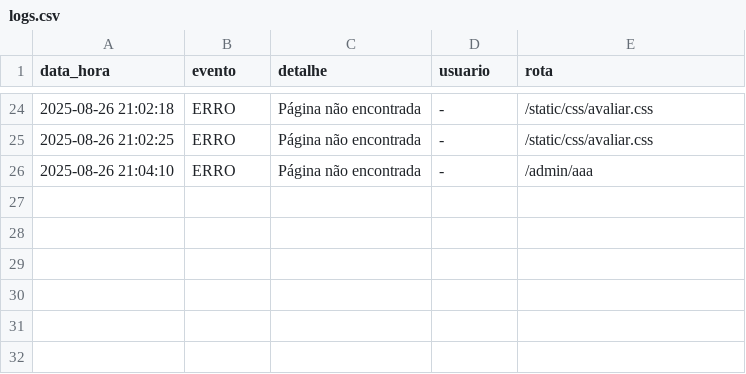
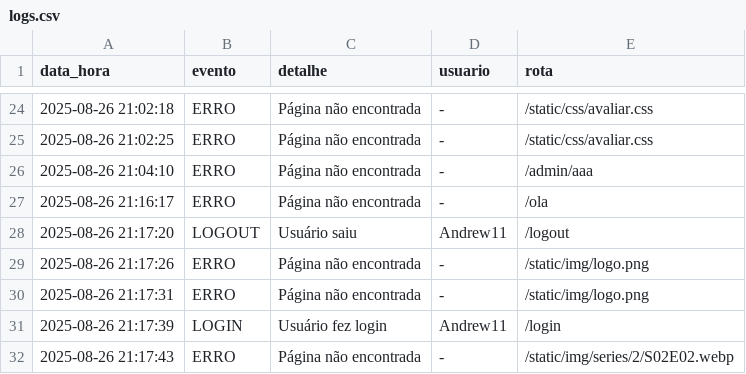
Before and after one commit to AndrewSander/projeto-pipocaflix, a CSV file: logs.csv, drawn as a sheet; only a part is shown, gaps mark what is left out.

Commit message:
Media query (#68)
* correcao de rotas e html

* Correcao em cartaz index

* Adicionando o backend aos carrosseis do perfil-filme

* Resolvendo problema com buttons

* Conectando o em cartaz com o bd

* Removendo o salvar da index

* Linkando o botão de play com o jurassic

* Arrumando métricas do banner do index

* Removendo o ver todos do serie page e film page

* Criando a mensagem padrão caso não exista um elenco

* Criando respostas padrão para os comentários

* Deletando o avaliar.css

* Corrigindo problema com a rota da series-page

* Adicionando margin-top no footer

* Removendo o ver todos do episódios

* Melhorando os titulos dos botões

* Correcao html criticas

* Correcao de erros

Filtros de genero
Rota na index
Acrescimo de dados faltantes no db

* Corrigindo problema da rota do perfil

* Criando as respostas padrão

* Adicionando a página de atores no perfil

* Adicionando resposta padrão para o filme favorito do perfil

* Arrumando a aba de críticas do perfil

* Arrumando a numeração do filmes favoritos do index

* Corrigindo bug na aba de editar perfil

* Melhorando design do botão de fav no perfil

* Removendo roots desnecessários e corrigindo erro de botao fav na aba de atores

* Melhorando o css e removendo redundâncias

* Criando o botão para passar o carrossel para os lados

* Iniciando o media query

* Corrigindo bug do carrossel

* Iniciando media query e arrumando o css

* Resolvendo problemas com botão de fav

* Removendo métricas do perfil

* Versão com media query v1.0

---------

Co-authored-by: LucaMarques <lucalopesmarques@gmail.com>

```diff
--- a/logs.csv
+++ b/logs.csv
@@ -26 +26,7 @@ data_hora,evento,detalhe,usuario,rota
 2025-08-26 21:04:10,ERRO,Página não encontrada,-,/admin/aaa
+2025-08-26 21:16:17,ERRO,Página não encontrada,-,/ola
+2025-08-26 21:17:20,LOGOUT,Usuário saiu,Andrew11,/logout
+2025-08-26 21:17:26,ERRO,Página não encontrada,-,/static/img/logo.png
+2025-08-26 21:17:31,ERRO,Página não encontrada,-,/static/img/logo.png
+2025-08-26 21:17:39,LOGIN,Usuário fez login,Andrew11,/login
+2025-08-26 21:17:43,ERRO,Página não encontrada,-,/static/img/series/2/S02E02.webp
```
Also changed, not shown: 18 other files.
